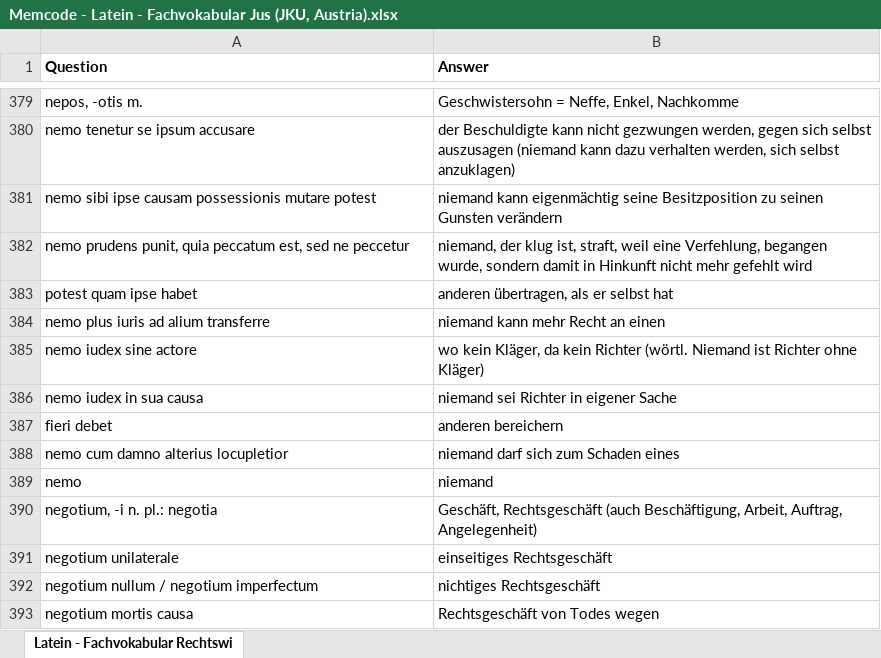
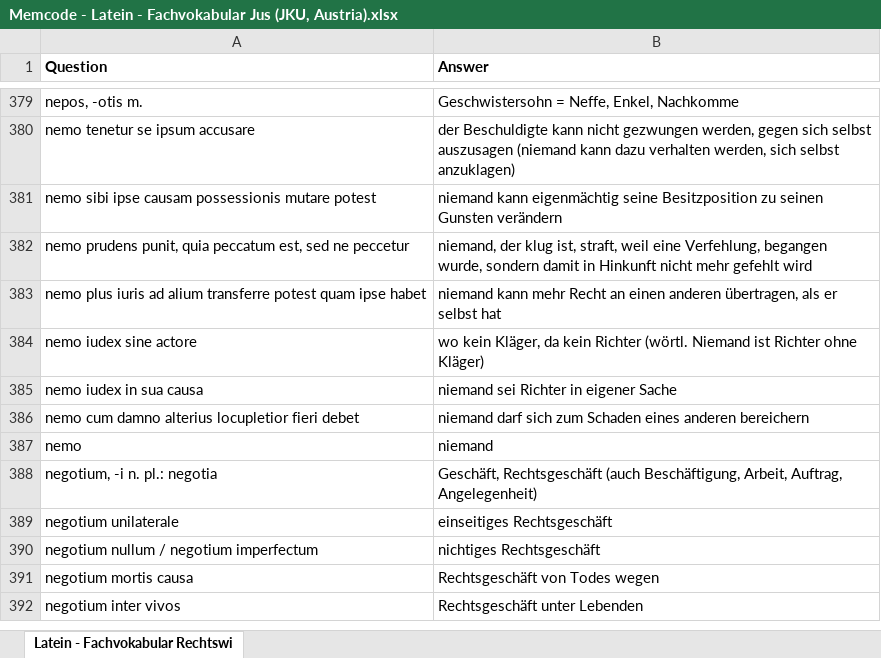
Before and after one commit to Open-Law-Austria/jku-latein, an Excel workbook: flashcards/Memcode - Latein - Fachvokabular Jus (JKU, Austria).xlsx, sheet Latein - Fachvokabular Rechtswi, drawn as a sheet; only a part is shown, gaps mark what is left out; the shorter side is filled out with more unchanged rows; values as stored, in another font and other column widths than the file's, no borders; removed rows and columns are numbered as before the commit, all else as after; the diff names each change by its address in the sheet, - before the commit and + after, or states it on an @@ line.

```diff
--- a/flashcards/Memcode - Latein - Fachvokabular Jus (JKU, Austria).xlsx (sheet Latein - Fachvokabular Rechtswi)
+++ b/flashcards/Memcode - Latein - Fachvokabular Jus (JKU, Austria).xlsx (sheet Latein - Fachvokabular Rechtswi)
-row 383: potest quam ipse habet | anderen übertragen, als er selbst hat
-row 384: nemo plus iuris ad alium transferre | niemand kann mehr Recht an einen
+row 383: nemo plus iuris ad alium transferre potest quam ipse habet | niemand kann mehr Recht an einen anderen übertragen, als er selbst hat
-row 387: fieri debet | anderen bereichern
-row 388: nemo cum damno alterius locupletior | niemand darf sich zum Schaden eines
+row 386: nemo cum damno alterius locupletior fieri debet | niemand darf sich zum Schaden eines anderen bereichern
```
Also changed, not shown: flashcards/Memcode - Latein - Fachvokabular Jus - Multiple Choice (JKU, Austria).xlsx.
